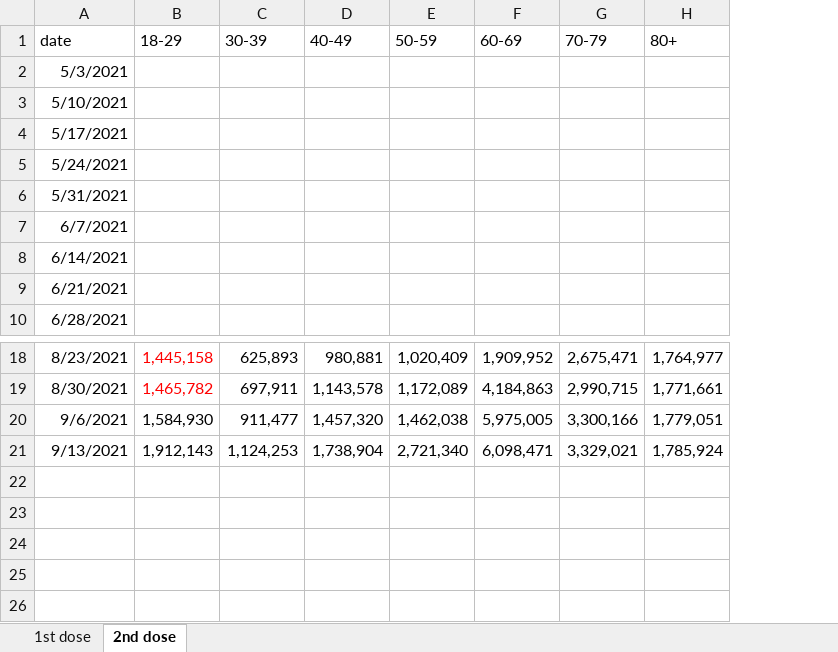
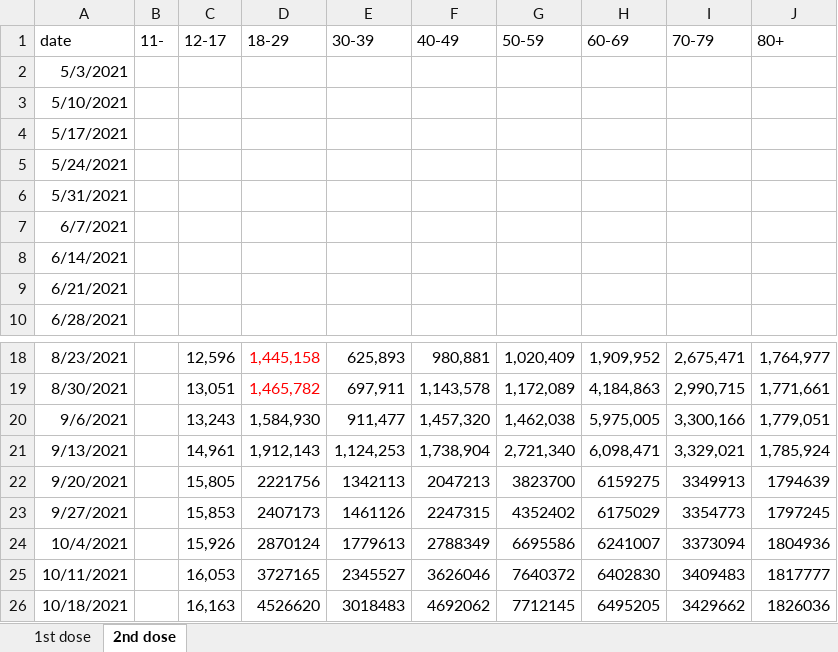
Before and after one commit to YunjeongLee/COVID19_SeoulGyeonggi, an Excel workbook: data/vaccine/vaccination_12dose_05030913.xlsx, sheet 2nd dose, drawn as a sheet; only a part is shown, gaps mark what is left out; values as stored, in another font and other column widths than the file's, no borders; the diff names each change by its address in the sheet, - before the commit and + after, or states it on an @@ line.

Commit message:
update number of vaccination by age up to 2021/10/18

```diff
--- a/data/vaccine/vaccination_12dose_05030913.xlsx (sheet 2nd dose)
+++ b/data/vaccine/vaccination_12dose_05030913.xlsx (sheet 2nd dose)
+column B (11-), empty
+column C (12-17), rows 18-21: 12,596 | 13,051 | 13,243 | 14,961
+row 22: 9/20/2021 |  | 15,805 | 2221756 | 1342113 | 2047213 | 3823700 | 6159275 | 3349913 | 1794639
+row 23: 9/27/2021 |  | 15,853 | 2407173 | 1461126 | 2247315 | 4352402 | 6175029 | 3354773 | 1797245
+row 24: 10/4/2021 |  | 15,926 | 2870124 | 1779613 | 2788349 | 6695586 | 6241007 | 3373094 | 1804936
+row 25: 10/11/2021 |  | 16,053 | 3727165 | 2345527 | 3626046 | 7640372 | 6402830 | 3409483 | 1817777
+row 26: 10/18/2021 |  | 16,163 | 4526620 | 3018483 | 4692062 | 7712145 | 6495205 | 3429662 | 1826036
```
Also changed, not shown: sheet 1st dose.
